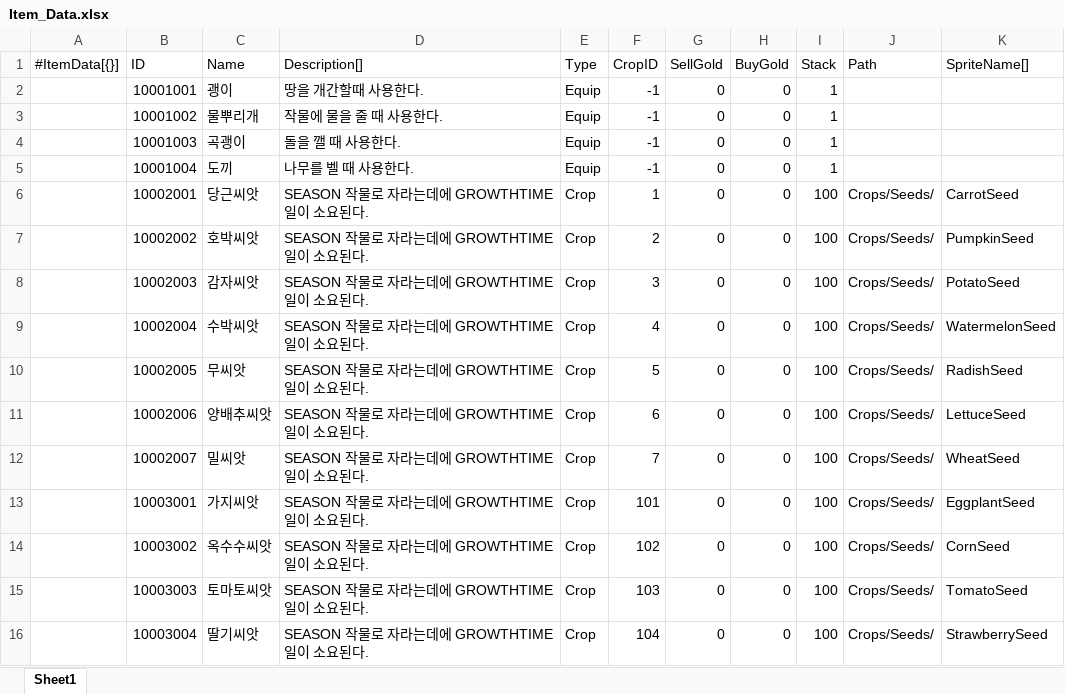
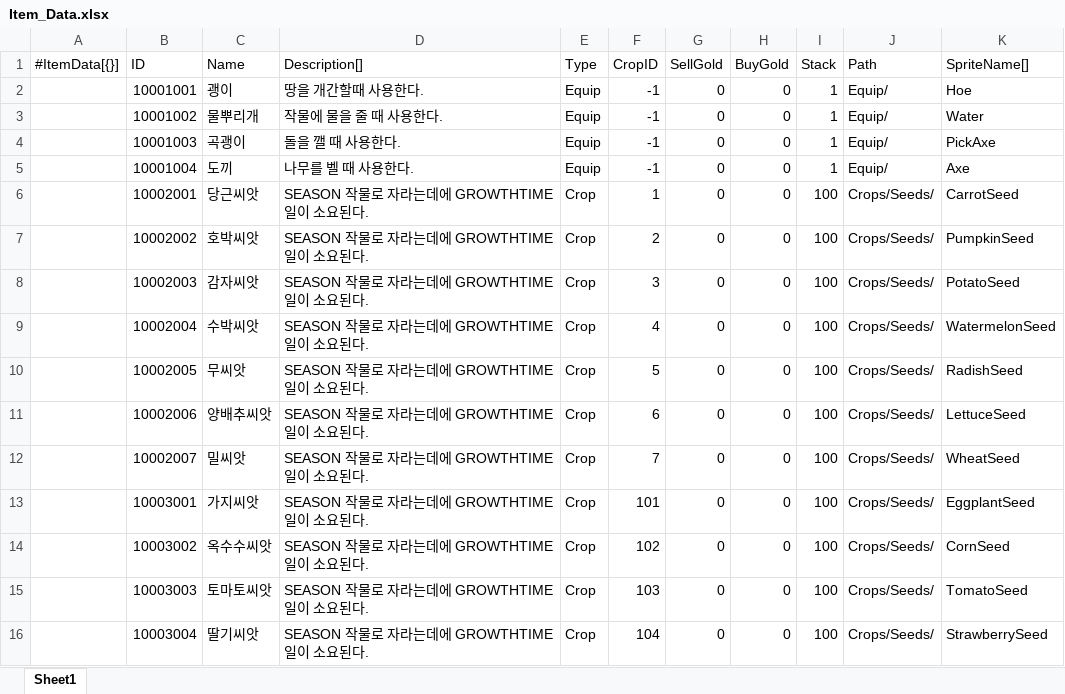
Before and after one commit to STlCA/1S3B, an Excel workbook: program/1S3B/RawData/Item_Data.xlsx, sheet Sheet1, drawn as a sheet; values as stored, in another font and other column widths than the file's, no borders; the diff names each change by its address in the sheet, - before the commit and + after, or states it on an @@ line.

```diff
--- a/program/1S3B/RawData/Item_Data.xlsx (sheet Sheet1)
+++ b/program/1S3B/RawData/Item_Data.xlsx (sheet Sheet1)
-J2:J5 (Path): (empty)
+J2:J5 (Path): Equip/
-K2 (SpriteName[]): (empty)
+K2 (SpriteName[]): Hoe
-K3 (SpriteName[]): (empty)
+K3 (SpriteName[]): Water
-K4 (SpriteName[]): (empty)
+K4 (SpriteName[]): PickAxe
-K5 (SpriteName[]): (empty)
+K5 (SpriteName[]): Axe
```
Also changed, not shown: 6 other files.
